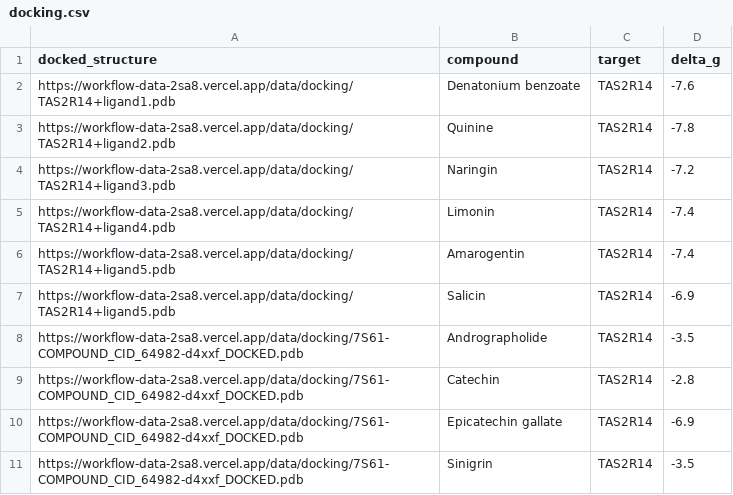
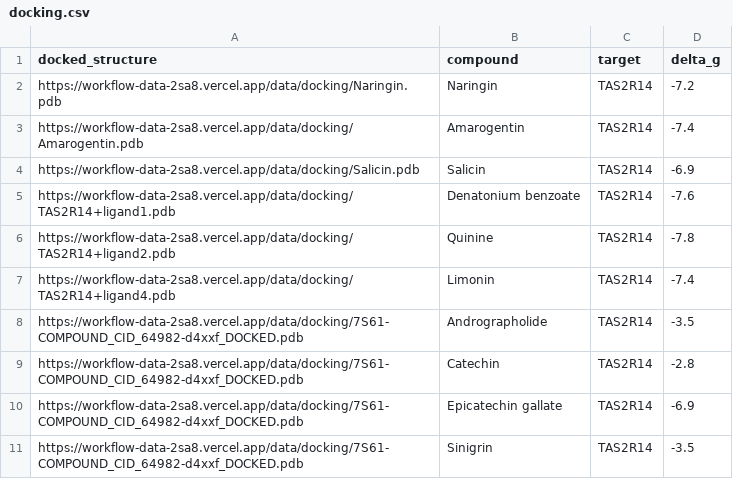
Before and after one commit to Zeira-AI/workflow-data, a CSV file: public/data/ferrero/docking.csv, drawn as a sheet; removed rows and columns are numbered as before the commit, all else as after; the diff names each change by its address in the sheet, - before the commit and + after, or states it on an @@ line.

Commit message:
fix: ferrero  docking

```diff
--- a/public/data/ferrero/docking.csv
+++ b/public/data/ferrero/docking.csv
+row 2: https://workflow-data-2sa8.vercel.app/data/docking/Naringin.pdb | Naringin | TAS2R14 | -7.2
+row 3: https://workflow-data-2sa8.vercel.app/data/docking/Amarogentin.pdb | Amarogentin | TAS2R14 | -7.4
+row 4: https://workflow-data-2sa8.vercel.app/data/docking/Salicin.pdb | Salicin | TAS2R14 | -6.9
-row 4: https://workflow-data-2sa8.vercel.app/data/docking/TAS2R14+ligand3.pdb | Naringin | TAS2R14 | -7.2
-row 6: https://workflow-data-2sa8.vercel.app/data/docking/TAS2R14+ligand5.pdb | Amarogentin | TAS2R14 | -7.4
-row 7: https://workflow-data-2sa8.vercel.app/data/docking/TAS2R14+ligand5.pdb | Salicin | TAS2R14 | -6.9
```
Also changed, not shown: 3 other files.
